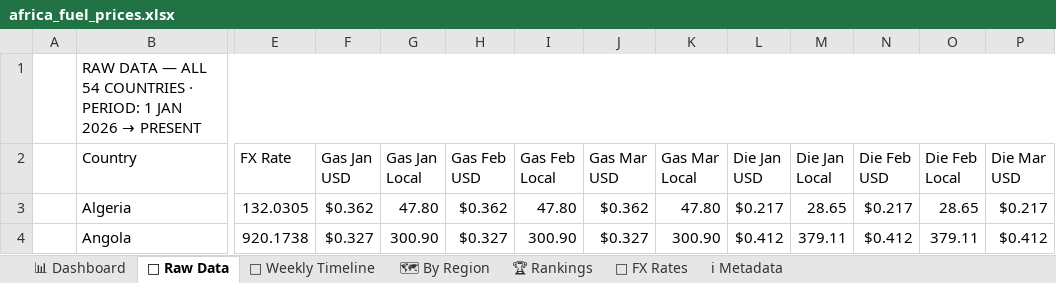
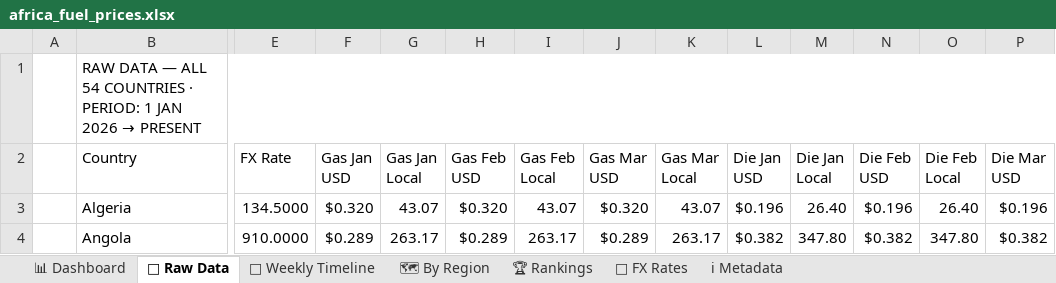
Before and after one commit to Data-Innovation-For-Africa/africa-fuel-tracker, an Excel workbook: docs/africa_fuel_prices.xlsx, sheet 📁 Raw Data, drawn as a sheet; only a part is shown, gaps mark what is left out; values as stored, in another font and other column widths than the file's, no cell formats; conditional formats not drawn; the diff covers the shown part only; the diff names each change by its address in the sheet, - before the commit and + after, or states it on an @@ line.

```diff
--- a/docs/africa_fuel_prices.xlsx (sheet 📁 Raw Data)
+++ b/docs/africa_fuel_prices.xlsx (sheet 📁 Raw Data)
-E3 (FX Rate): 132.0305
+E3 (FX Rate): 134.5000
-F3 (Gas Jan USD): $0.362
+F3 (Gas Jan USD): $0.320
-G3 (Gas Jan Local): 47.80
+G3 (Gas Jan Local): 43.07
-H3 (Gas Feb USD): $0.362
+H3 (Gas Feb USD): $0.320
-I3 (Gas Feb Local): 47.80
+I3 (Gas Feb Local): 43.07
-J3 (Gas Mar USD): $0.362
+J3 (Gas Mar USD): $0.320
-K3 (Gas Mar Local): 47.80
+K3 (Gas Mar Local): 43.07
-L3 (Die Jan USD): $0.217
+L3 (Die Jan USD): $0.196
-M3 (Die Jan Local): 28.65
+M3 (Die Jan Local): 26.40
-N3 (Die Feb USD): $0.217
+N3 (Die Feb USD): $0.196
-O3 (Die Feb Local): 28.65
+O3 (Die Feb Local): 26.40
-P3 (Die Mar USD): $0.217
+P3 (Die Mar USD): $0.196
-E4 (FX Rate): 920.1738
+E4 (FX Rate): 910.0000
-F4 (Gas Jan USD): $0.327
+F4 (Gas Jan USD): $0.289
-G4 (Gas Jan Local): 300.90
+G4 (Gas Jan Local): 263.17
-H4 (Gas Feb USD): $0.327
+H4 (Gas Feb USD): $0.289
-I4 (Gas Feb Local): 300.90
+I4 (Gas Feb Local): 263.17
-J4 (Gas Mar USD): $0.327
+J4 (Gas Mar USD): $0.289
-K4 (Gas Mar Local): 300.90
+K4 (Gas Mar Local): 263.17
-L4 (Die Jan USD): $0.412
+L4 (Die Jan USD): $0.382
-M4 (Die Jan Local): 379.11
+M4 (Die Jan Local): 347.80
-N4 (Die Feb USD): $0.412
+N4 (Die Feb USD): $0.382
-O4 (Die Feb Local): 379.11
+O4 (Die Feb Local): 347.80
-P4 (Die Mar USD): $0.412
+P4 (Die Mar USD): $0.382
```
Also changed, not shown: 707 edited cells elsewhere in this sheet, sheet 🗺 By Region, sheet 📅 Weekly Timeline, sheet 📊 Dashboard, sheet 💱 FX Rates, sheet 🏆 Rankings, sheet ℹ Metadata, cell formats, 7 other files.
